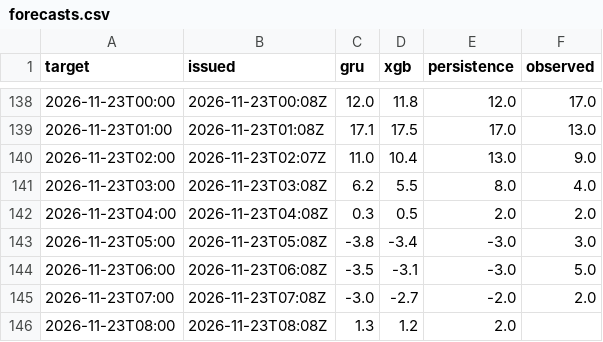
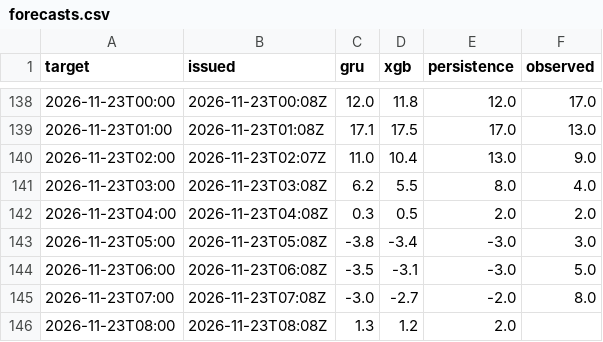
Before and after one commit to makio-san/oculstorm, a CSV file: forecasts.csv, drawn as a sheet; only a part is shown, gaps mark what is left out.

```diff
--- a/forecasts.csv
+++ b/forecasts.csv
@@ -144,3 +144,3 @@ target,issued,gru,xgb,persistence,observed
 2026-11-23T06:00,2026-11-23T06:08Z,-3.5,-3.1,-3.0,5.0
-2026-11-23T07:00,2026-11-23T07:08Z,-3.0,-2.7,-2.0,2.0
+2026-11-23T07:00,2026-11-23T07:08Z,-3.0,-2.7,-2.0,8.0
 2026-11-23T08:00,2026-11-23T08:08Z,1.3,1.2,2.0,
```
